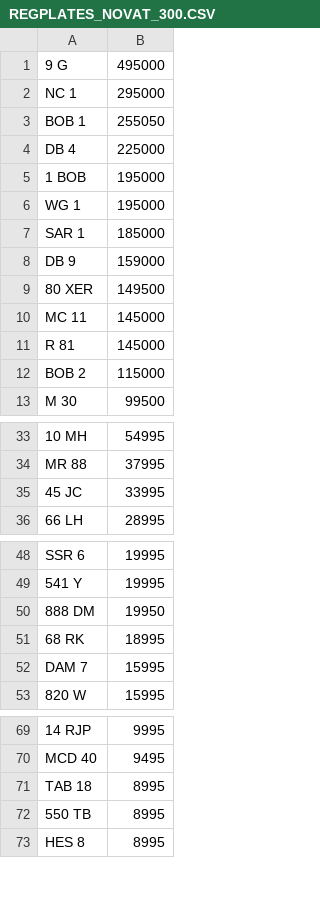
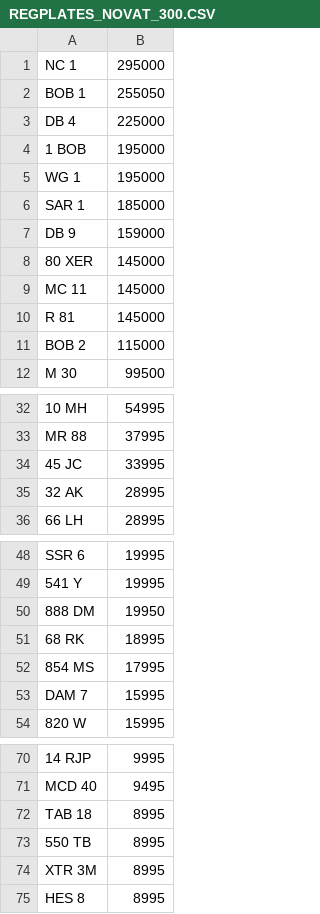
Before and after one commit to jamessaperia/simplyreg, a CSV file: csv/REGPLATES_NOVAT_300.CSV, drawn as a sheet; only a part is shown, gaps mark what is left out.

```diff
--- a/csv/REGPLATES_NOVAT_300.CSV
+++ b/csv/REGPLATES_NOVAT_300.CSV
@@ -1,2 +1 @@
-9 G,495000
 NC 1,295000
@@ -8,3 +7,3 @@ SAR 1,185000
 DB 9,159000
-80 XER,149500
+80 XER,145000
 MC 11,145000
@@ -35,2 +34,3 @@ MR 88,37995
 45 JC,33995
+32 AK,28995
 66 LH,28995
@@ -51,2 +51,3 @@ SSR 6,19995
 68 RK,18995
+854 MS,17995
 DAM 7,15995
@@ -72,2 +73,3 @@ TAB 18,8995
 550 TB,8995
+XTR 3M,8995
 HES 8,8995
```
Also changed, not shown: csv/KAREN_NOVAT_0.csv.
